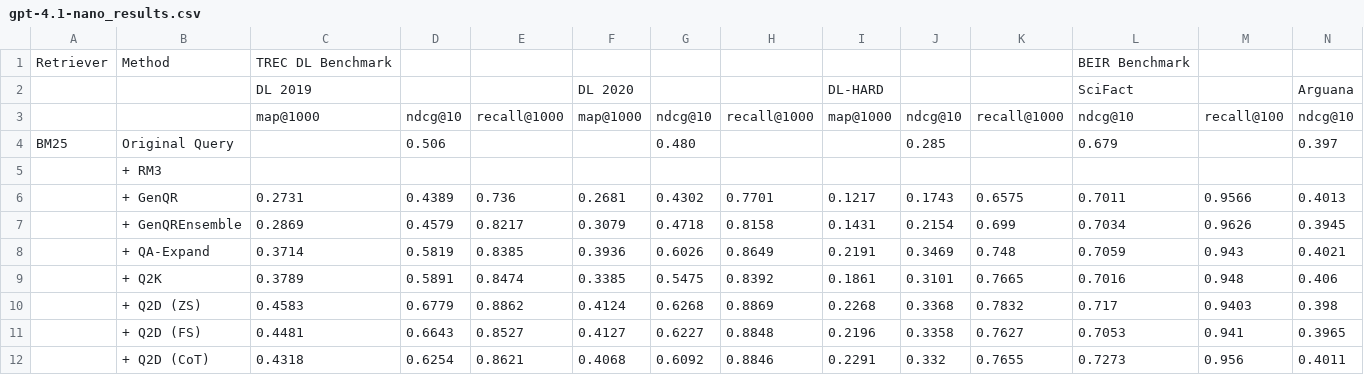
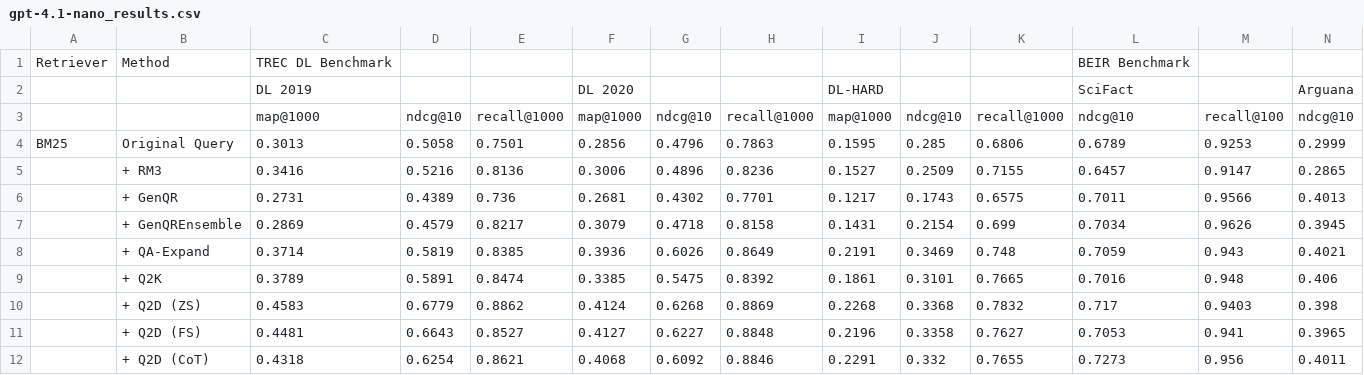
Before and after one commit to llm-repro-study/llm-query-reformulation-repro, a CSV file: artifacts/retrieval_results/gpt-4.1-nano_results.csv, drawn as a sheet; only a part is shown; removed rows and columns are numbered as before the commit, all else as after; rows hold the shown columns only; the diff names each change by its address in the sheet, - before the commit and + after, or states it on an @@ line.

Commit message:
Update retrieval result tables

```diff
--- a/artifacts/retrieval_results/gpt-4.1-nano_results.csv
+++ b/artifacts/retrieval_results/gpt-4.1-nano_results.csv
-row 4: BM25 | Original Query |  | 0.506 |  |  | 0.480 |  |  | 0.285 |  | 0.679 |  | 0.397
-row 5:  | + RM3
+row 4: BM25 | Original Query | 0.3013 | 0.5058 | 0.7501 | 0.2856 | 0.4796 | 0.7863 | 0.1595 | 0.285 | 0.6806 | 0.6789 | 0.9253 | 0.2999
+row 5:  | + RM3 | 0.3416 | 0.5216 | 0.8136 | 0.3006 | 0.4896 | 0.8236 | 0.1527 | 0.2509 | 0.7155 | 0.6457 | 0.9147 | 0.2865
```
Also changed, not shown: artifacts/retrieval_results/gpt-4.1_results.csv, artifacts/retrieval_results/qwen-72b_results.csv, 1 other file.
